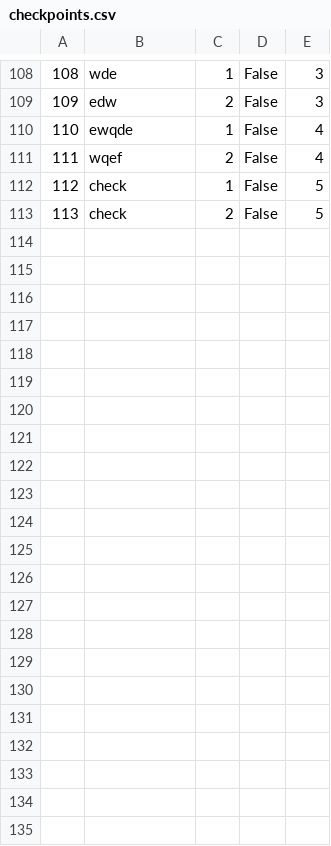
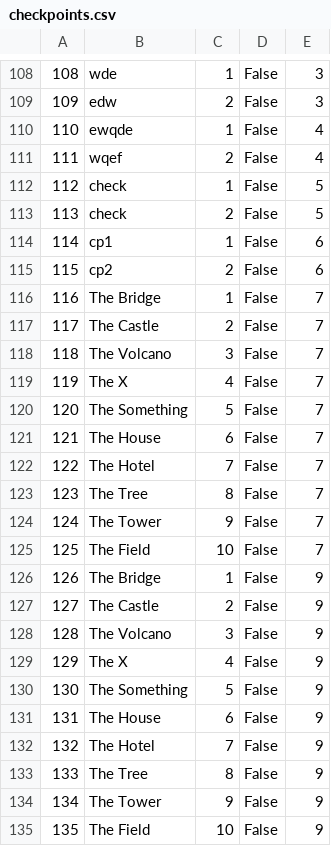
Before and after one commit to mil184/SIMS-tim-B, a CSV file: SIMS-Initial-Project-main/InitialProject/InitialProject/Resources/Data/checkpoints.csv, drawn as a sheet; only a part is shown, gaps mark what is left out.

```diff
--- a/SIMS-Initial-Project-main/InitialProject/InitialProject/Resources/Data/checkpoints.csv
+++ b/SIMS-Initial-Project-main/InitialProject/InitialProject/Resources/Data/checkpoints.csv
@@ -113 +113,23 @@
 113|check|2|False|5
+114|cp1|1|False|6
+115|cp2|2|False|6
+116|The Bridge|1|False|7
+117|The Castle|2|False|7
+118|The Volcano|3|False|7
+119|The X|4|False|7
+120|The Something|5|False|7
+121|The House|6|False|7
+122|The Hotel|7|False|7
+123|The Tree|8|False|7
+124|The Tower|9|False|7
+125|The Field|10|False|7
+126|The Bridge|1|False|9
+127|The Castle|2|False|9
+128|The Volcano|3|False|9
+129|The X|4|False|9
+130|The Something|5|False|9
+131|The House|6|False|9
+132|The Hotel|7|False|9
+133|The Tree|8|False|9
+134|The Tower|9|False|9
+135|The Field|10|False|9
```
Also changed, not shown: SIMS-Initial-Project-main/InitialProject/InitialProject/Resources/Data/images.csv, SIMS-Initial-Project-main/InitialProject/InitialProject/Resources/Data/tourRequests.csv, 9 other files.
